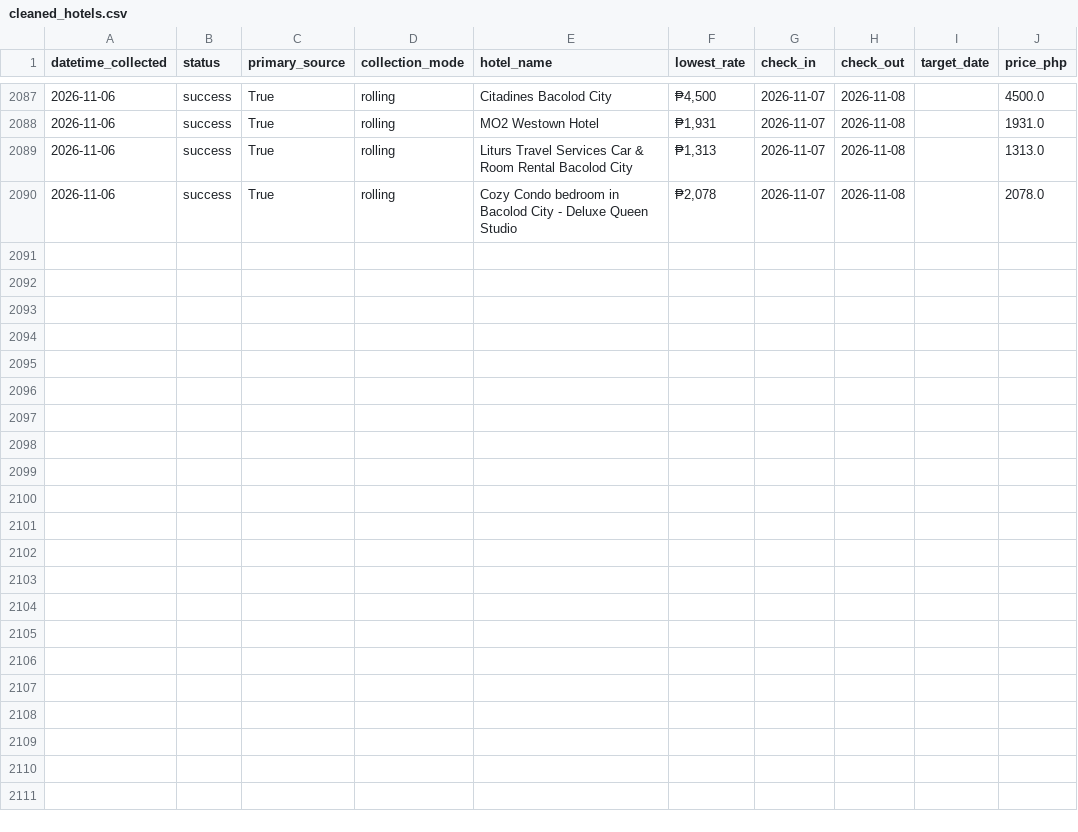
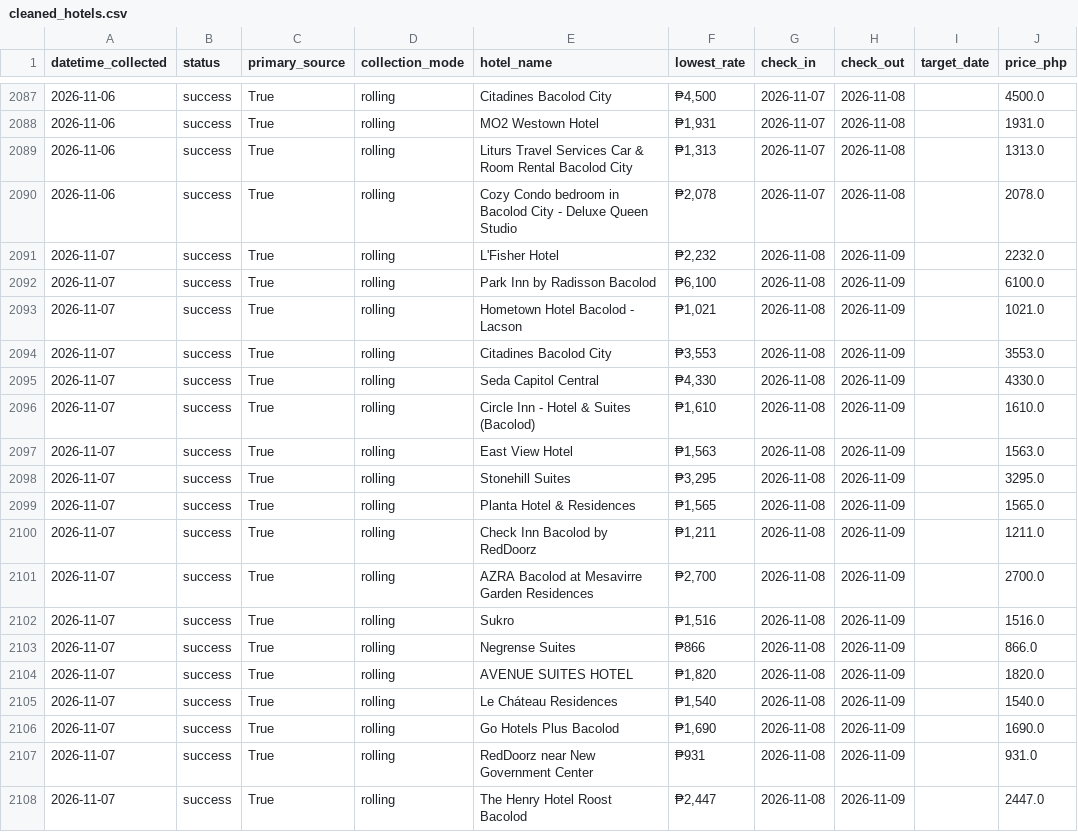
Before and after one commit to Naehum-Dela-Cruz/dep-data-engineering-naehum, a CSV file: data/processed/cleaned_hotels.csv, drawn as a sheet; only a part is shown, gaps mark what is left out; the diff names each change by its address in the sheet, - before the commit and + after, or states it on an @@ line.

```diff
--- a/data/processed/cleaned_hotels.csv
+++ b/data/processed/cleaned_hotels.csv
+row 2091: 2026-11-07 | success | True | rolling | L'Fisher Hotel | ₱2,232 | 2026-11-08 | 2026-11-09 |  | 2232.0
+row 2092: 2026-11-07 | success | True | rolling | Park Inn by Radisson Bacolod | ₱6,100 | 2026-11-08 | 2026-11-09 |  | 6100.0
+row 2093: 2026-11-07 | success | True | rolling | Hometown Hotel Bacolod - Lacson | ₱1,021 | 2026-11-08 | 2026-11-09 |  | 1021.0
+row 2094: 2026-11-07 | success | True | rolling | Citadines Bacolod City | ₱3,553 | 2026-11-08 | 2026-11-09 |  | 3553.0
+row 2095: 2026-11-07 | success | True | rolling | Seda Capitol Central | ₱4,330 | 2026-11-08 | 2026-11-09 |  | 4330.0
+row 2096: 2026-11-07 | success | True | rolling | Circle Inn - Hotel & Suites (Bacolod) | ₱1,610 | 2026-11-08 | 2026-11-09 |  | 1610.0
+row 2097: 2026-11-07 | success | True | rolling | East View Hotel | ₱1,563 | 2026-11-08 | 2026-11-09 |  | 1563.0
+row 2098: 2026-11-07 | success | True | rolling | Stonehill Suites | ₱3,295 | 2026-11-08 | 2026-11-09 |  | 3295.0
+row 2099: 2026-11-07 | success | True | rolling | Planta Hotel & Residences | ₱1,565 | 2026-11-08 | 2026-11-09 |  | 1565.0
+row 2100: 2026-11-07 | success | True | rolling | Check Inn Bacolod by RedDoorz | ₱1,211 | 2026-11-08 | 2026-11-09 |  | 1211.0
+row 2101: 2026-11-07 | success | True | rolling | AZRA Bacolod at Mesavirre Garden Residences | ₱2,700 | 2026-11-08 | 2026-11-09 |  | 2700.0
+row 2102: 2026-11-07 | success | True | rolling | Sukro | ₱1,516 | 2026-11-08 | 2026-11-09 |  | 1516.0
+row 2103: 2026-11-07 | success | True | rolling | Negrense Suites | ₱866 | 2026-11-08 | 2026-11-09 |  | 866.0
+row 2104: 2026-11-07 | success | True | rolling | AVENUE SUITES HOTEL | ₱1,820 | 2026-11-08 | 2026-11-09 |  | 1820.0
+row 2105: 2026-11-07 | success | True | rolling | Le Cháteau Residences | ₱1,540 | 2026-11-08 | 2026-11-09 |  | 1540.0
+row 2106: 2026-11-07 | success | True | rolling | Go Hotels Plus Bacolod | ₱1,690 | 2026-11-08 | 2026-11-09 |  | 1690.0
+row 2107: 2026-11-07 | success | True | rolling | RedDoorz near New Government Center | ₱931 | 2026-11-08 | 2026-11-09 |  | 931.0
+row 2108: 2026-11-07 | success | True | rolling | The Henry Hotel Roost Bacolod | ₱2,447 | 2026-11-08 | 2026-11-09 |  | 2447.0
```
Also changed, not shown: data/processed/cleaned_flights.csv, data/processed/cleaned_trends.csv, 1 other file.
